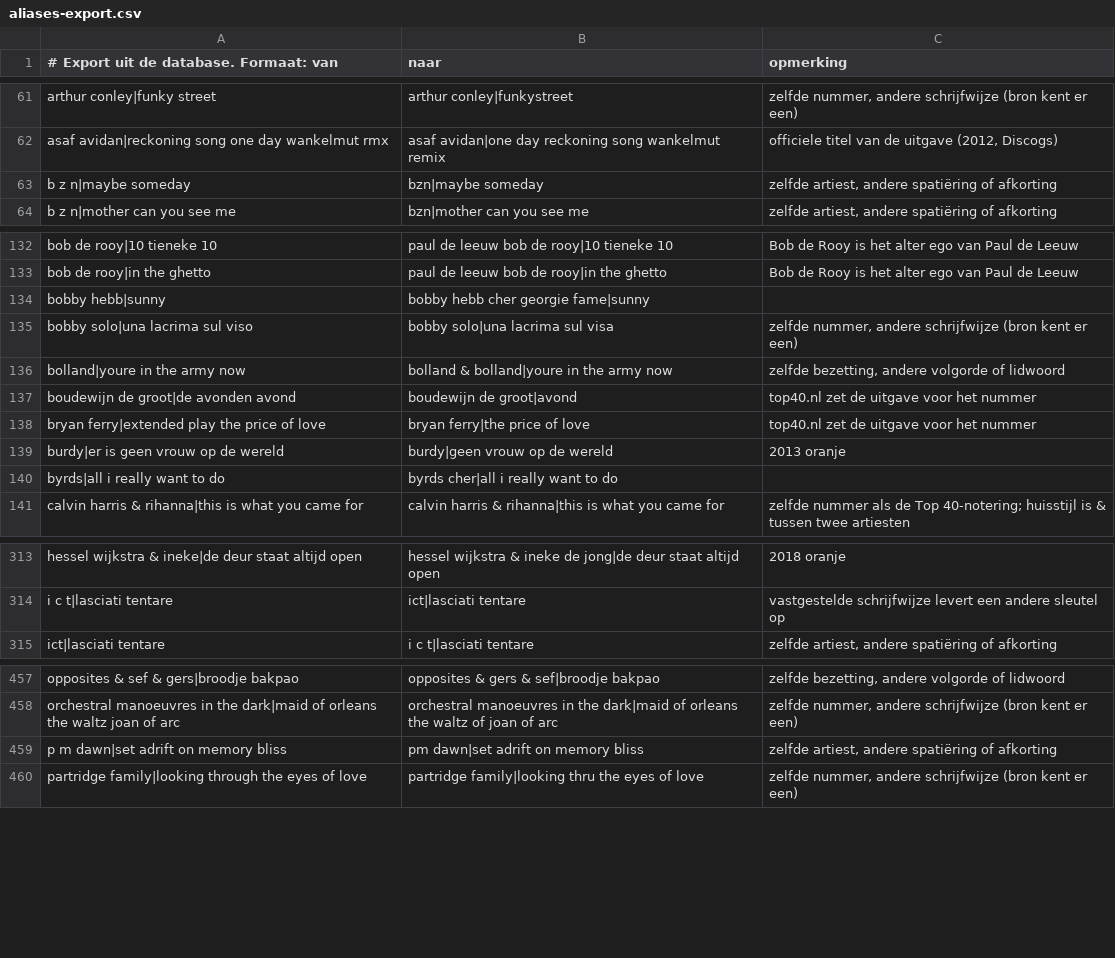
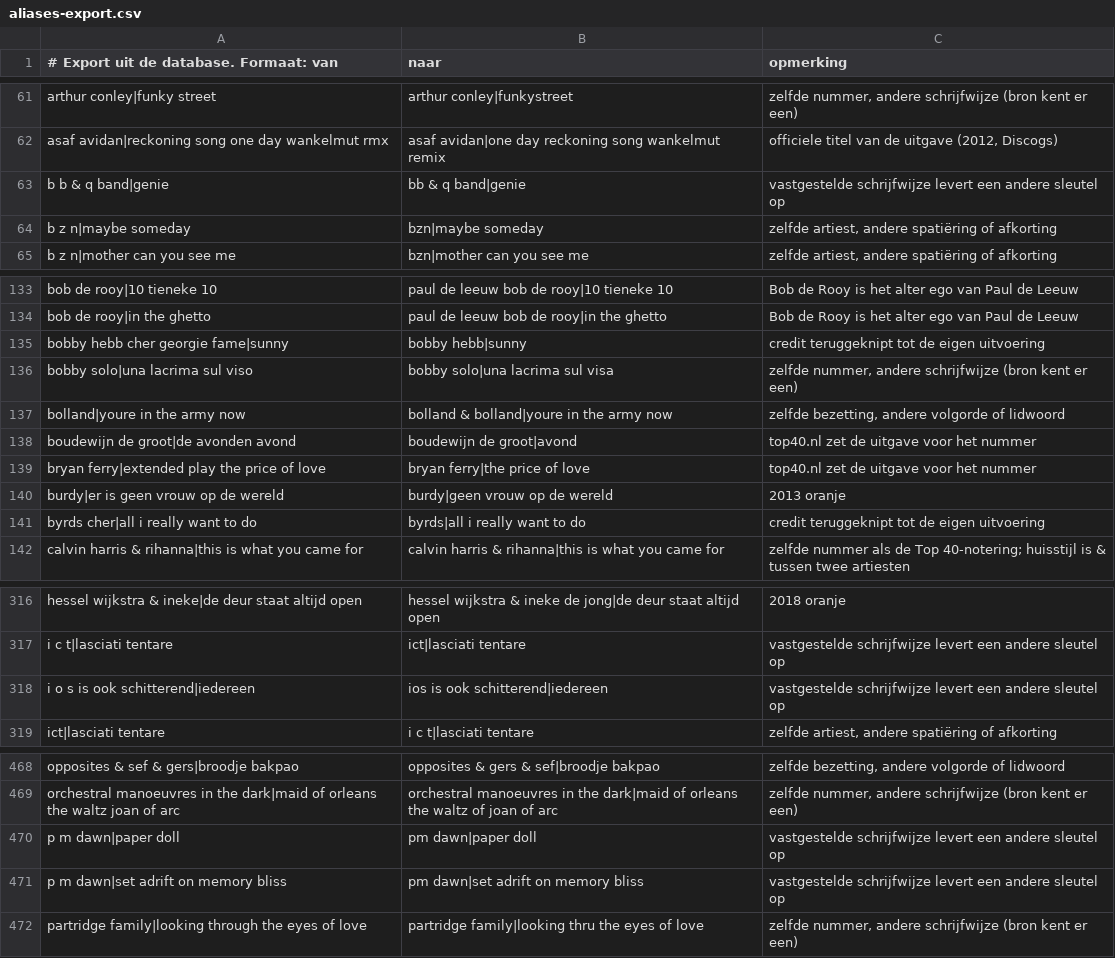
Before and after one commit to hghaken/hitlijsten, a CSV file: aliases-export.csv, drawn as a sheet; only a part is shown, gaps mark what is left out; the diff covers the shown part only.

```diff
--- a/aliases-export.csv
+++ b/aliases-export.csv
@@ -62,2 +62,3 @@ arthur conley|funky street;arthur conley|funkystreet;zelfde nummer, andere schri
 asaf avidan|reckoning song one day wankelmut rmx;asaf avidan|one day reckoning song wankelmut remix;officiele titel van de uitgave (2012, Discogs)
+b b & q band|genie;bb & q band|genie;vastgestelde schrijfwijze levert een andere sleutel op
 b z n|maybe someday;bzn|maybe someday;zelfde artiest, andere spatiëring of afkorting
@@ -133,3 +134,3 @@ bob de rooy|10 tieneke 10;paul de leeuw bob de rooy|10 tieneke 10;Bob de Rooy is
 bob de rooy|in the ghetto;paul de leeuw bob de rooy|in the ghetto;Bob de Rooy is het alter ego van Paul de Leeuw
-bobby hebb|sunny;bobby hebb cher georgie fame|sunny;
+bobby hebb cher georgie fame|sunny;bobby hebb|sunny;credit teruggeknipt tot de eigen uitvoering
 bobby solo|una lacrima sul viso;bobby solo|una lacrima sul visa;zelfde nummer, andere schrijfwijze (bron kent er een)
@@ -139,3 +140,3 @@ bryan ferry|extended play the price of love;bryan ferry|the price of love;top40.
 burdy|er is geen vrouw op de wereld;burdy|geen vrouw op de wereld;2013 oranje
-byrds|all i really want to do;byrds cher|all i really want to do;
+byrds cher|all i really want to do;byrds|all i really want to do;credit teruggeknipt tot de eigen uitvoering
 calvin harris & rihanna|this is what you came for;calvin harris & rihanna|this is what you came for;"zelfde nummer als de Top 40-notering; huisstijl is & tussen twee artiesten"
@@ -314,2 +317,3 @@ hessel wijkstra & ineke|de deur staat altijd open;hessel wijkstra & ineke de jon
 i c t|lasciati tentare;ict|lasciati tentare;vastgestelde schrijfwijze levert een andere sleutel op
+i o s is ook schitterend|iedereen;ios is ook schitterend|iedereen;vastgestelde schrijfwijze levert een andere sleutel op
 ict|lasciati tentare;i c t|lasciati tentare;zelfde artiest, andere spatiëring of afkorting
@@ -458,3 +469,4 @@ opposites & sef & gers|broodje bakpao;opposites & gers & sef|broodje bakpao;zelf
 orchestral manoeuvres in the dark|maid of orleans the waltz joan of arc;orchestral manoeuvres in the dark|maid of orleans the waltz of joan of arc;zelfde nummer, andere schrijfwijze (bron kent er een)
-p m dawn|set adrift on memory bliss;pm dawn|set adrift on memory bliss;zelfde artiest, andere spatiëring of afkorting
+p m dawn|paper doll;pm dawn|paper doll;vastgestelde schrijfwijze levert een andere sleutel op
+p m dawn|set adrift on memory bliss;pm dawn|set adrift on memory bliss;vastgestelde schrijfwijze levert een andere sleutel op
 partridge family|looking through the eyes of love;partridge family|looking thru the eyes of love;zelfde nummer, andere schrijfwijze (bron kent er een)
```
Also changed, not shown: 16 added rows, 1 removed row and 8 edited cells elsewhere in this file, 3 other files.
